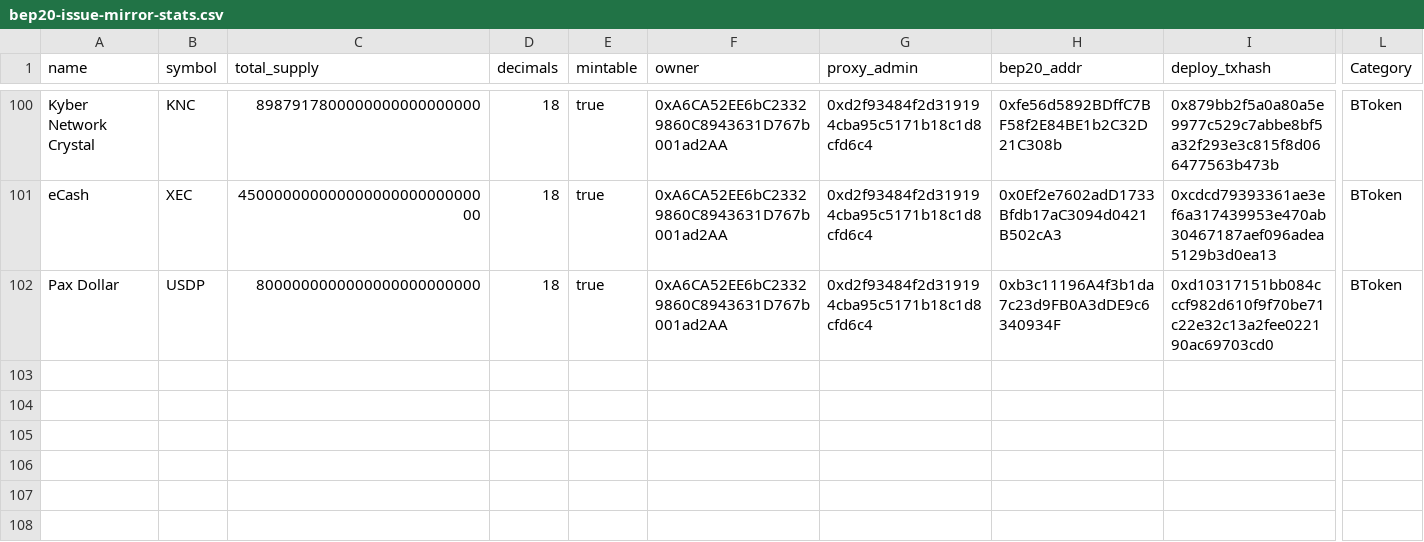
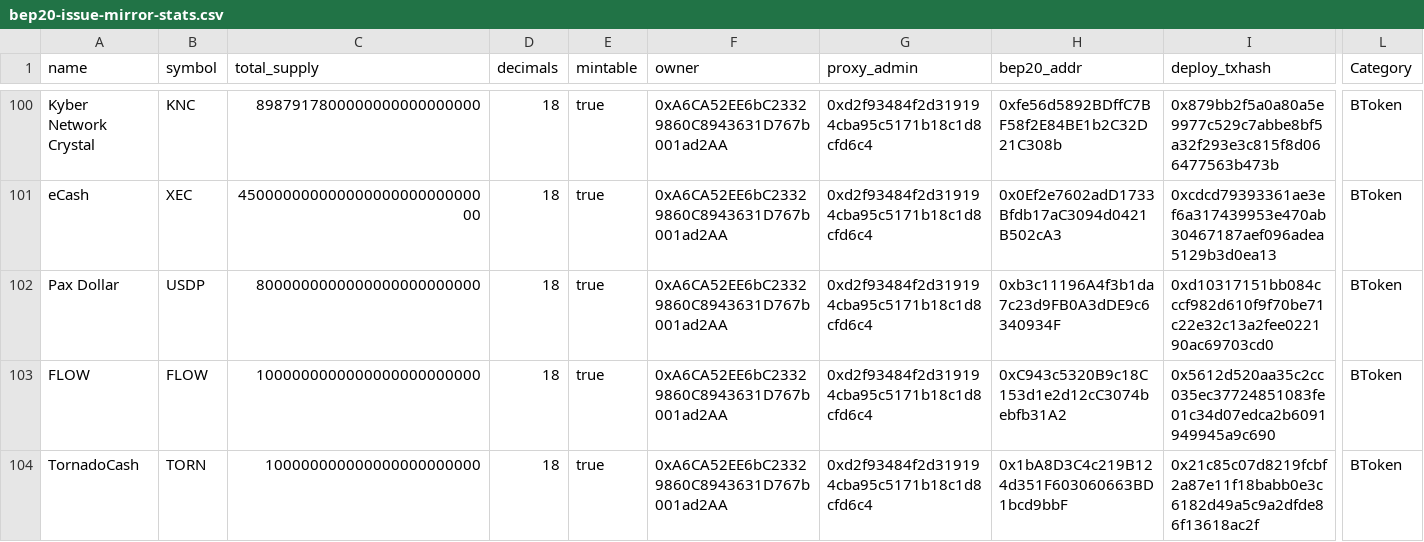
Before and after one commit to bnb-chain/bep20-issue-mirror-stats, a CSV file: bep20-issue-mirror-stats.csv, drawn as a sheet; only a part is shown, gaps mark what is left out; rows hold the shown columns only; the diff names each change by its address in the sheet, - before the commit and + after, or states it on an @@ line.

Commit message:
update stats

```diff
--- a/bep20-issue-mirror-stats.csv
+++ b/bep20-issue-mirror-stats.csv
+row 103: FLOW | FLOW | 1000000000000000000000000 | 18 | true | 0xA6CA52EE6bC23329860C8943631D767b001ad2AA | 0xd2f93484f2d319194cba95c5171b18c1d8cfd6c4 | 0xC943c5320B9c18C153d1e2d12cC3074bebfb31A2 | 0x5612d520aa35c2cc035ec37724851083fe01c34d07edca2b6091949945a9c690 | BToken
+row 104: TornadoCash | TORN | 100000000000000000000000 | 18 | true | 0xA6CA52EE6bC23329860C8943631D767b001ad2AA | 0xd2f93484f2d319194cba95c5171b18c1d8cfd6c4 | 0x1bA8D3C4c219B124d351F603060663BD1bcd9bbF | 0x21c85c07d8219fcbf2a87e11f18babb0e3c6182d49a5c9a2dfde86f13618ac2f | BToken
```
